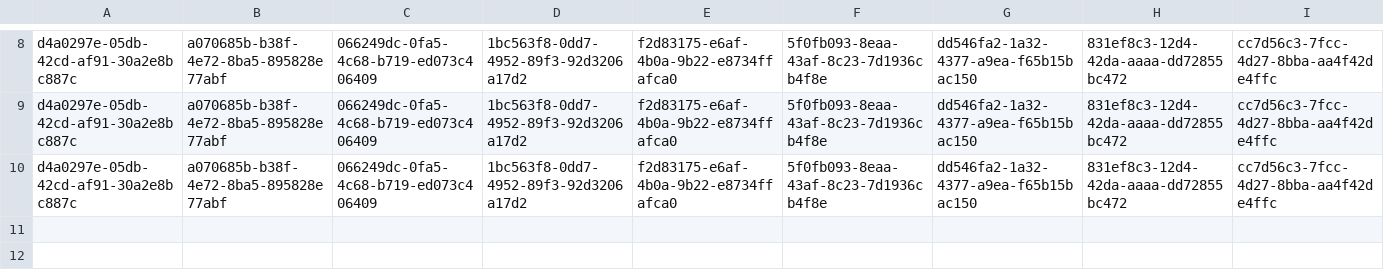
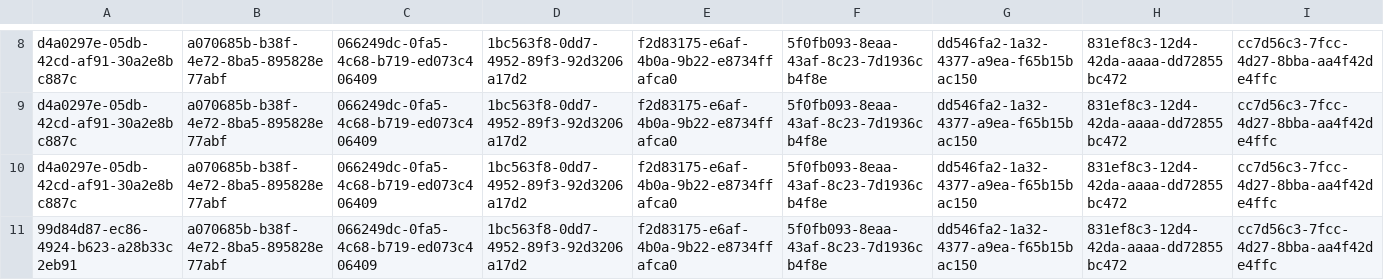
Before and after one commit to timoj58/predictor-ml-player, a CSV file: res/train-matches.csv, drawn as a sheet; only a part is shown, gaps mark what is left out; rows hold the shown columns only; the diff names each change by its address in the sheet, - before the commit and + after, or states it on an @@ line.

Commit message:
can get each probability of event from prediction, so its definitely useful. combining models saves on data too

```diff
--- a/res/train-matches.csv
+++ b/res/train-matches.csv
+row 11: 99d84d87-ec86-4924-b623-a28b33c2eb91 | a070685b-b38f-4e72-8ba5-895828e77abf | 066249dc-0fa5-4c68-b719-ed073c406409 | 1bc563f8-0dd7-4952-89f3-92d3206a17d2 | f2d83175-e6af-4b0a-9b22-e8734ffafca0 | 5f0fb093-8eaa-43af-8c23-7d1936cb4f8e | dd546fa2-1a32-4377-a9ea-f65b15bac150 | 831ef8c3-12d4-42da-aaaa-dd72855bc472 | cc7d56c3-7fcc-4d27-8bba-aa4f42de4ffc
```
Also changed, not shown: 10 other files.
